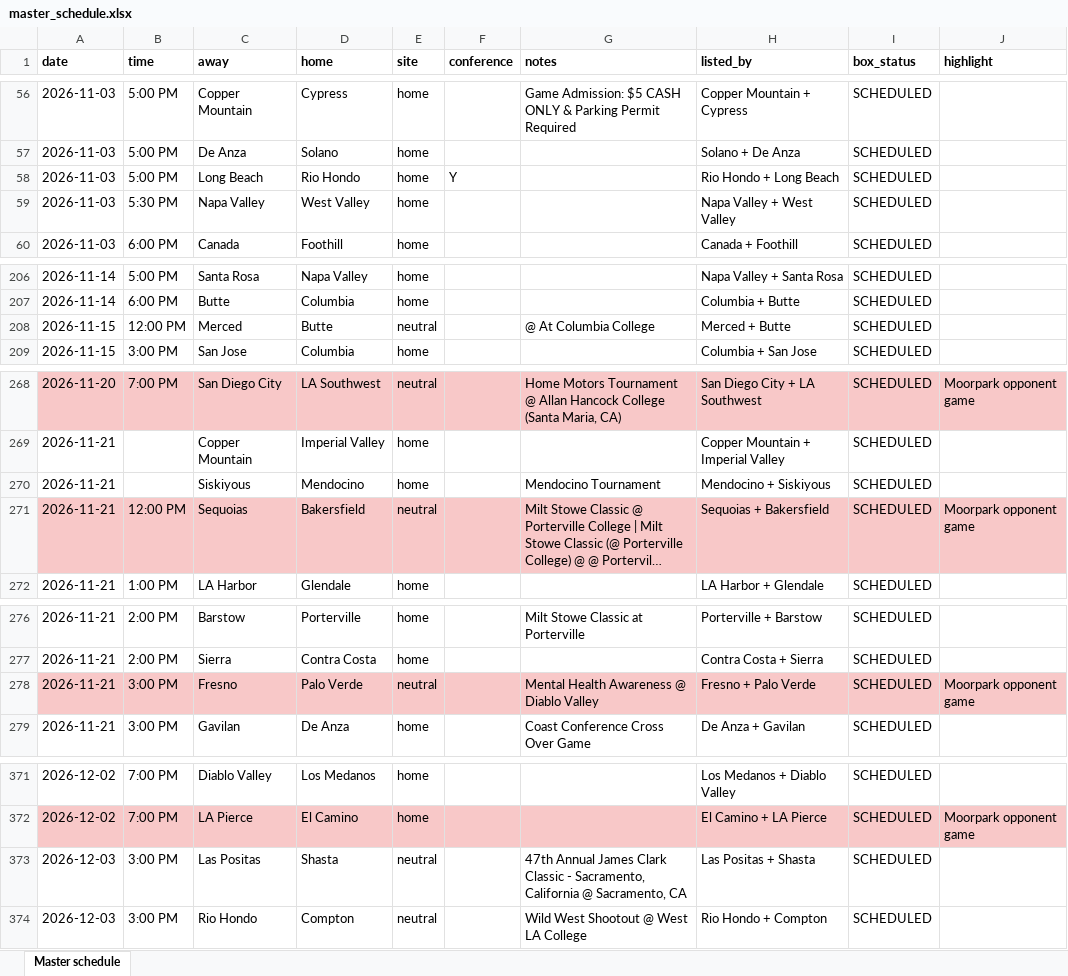
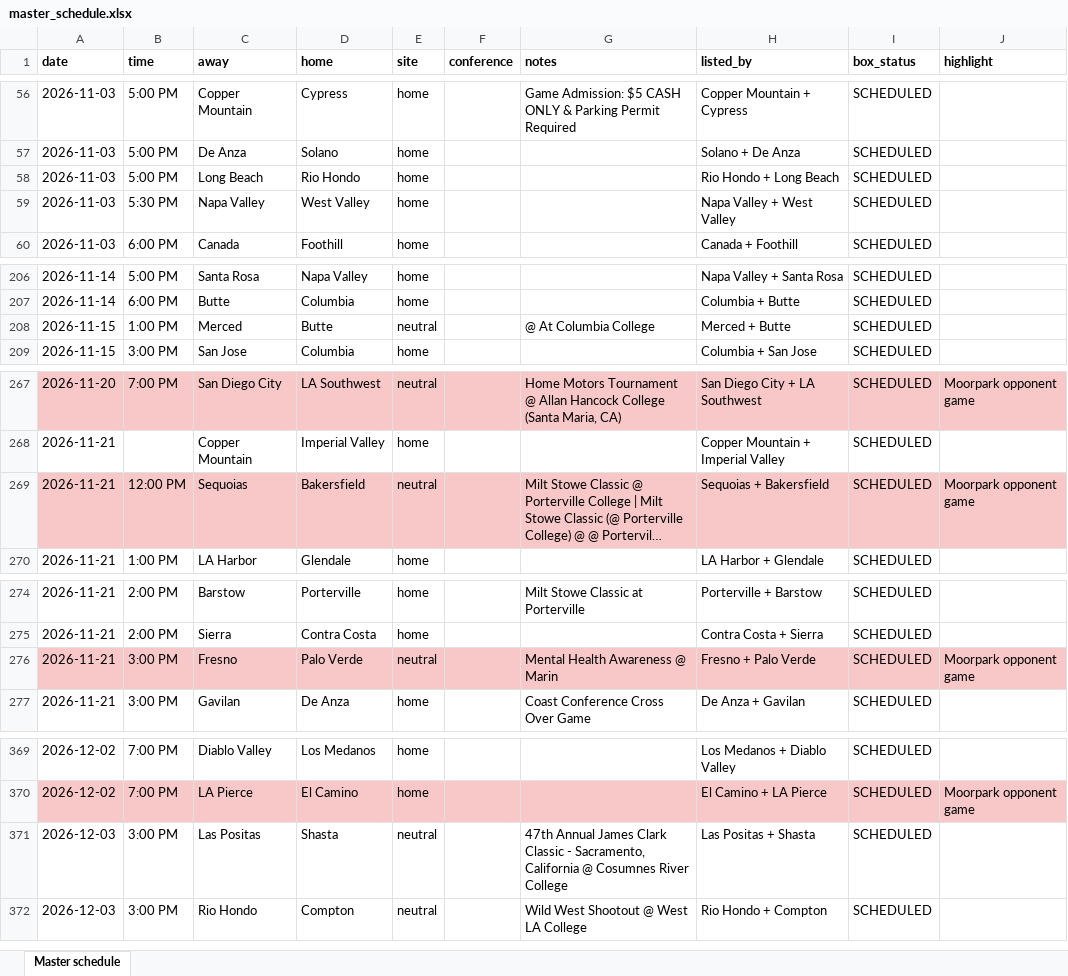
Before and after one commit to chadoconnor5/moorparkmbb, an Excel workbook: Neural Network - Codex Optimized/2026-27 Schedule Screenshots/master_schedule.xlsx, sheet Master schedule, drawn as a sheet; only a part is shown, gaps mark what is left out; long unchanged cells end in …; values as stored, in another font and other column widths than the file's, no borders; removed rows and columns are numbered as before the commit, all else as after; the diff covers the shown part only; the diff names each change by its address in the sheet, - before the commit and + after, or states it on an @@ line.

```diff
--- a/Neural Network - Codex Optimized/2026-27 Schedule Screenshots/master_schedule.xlsx (sheet Master schedule)
+++ b/Neural Network - Codex Optimized/2026-27 Schedule Screenshots/master_schedule.xlsx (sheet Master schedule)
-F58 (conference): Y
+F58 (conference): (empty)
-B208 (time): 12:00 PM
+B208 (time): 1:00 PM
-row 270: 2026-11-21 |  | Siskiyous | Mendocino | home |  | Mendocino Tournament | Mendocino + Siskiyous | SCHEDULED
-G276 (notes): Mental Health Awareness @ Diablo Valley
+G276 (notes): Mental Health Awareness @ Marin
-G371 (notes): …California @ Sacramento, CA
+G371 (notes): …California @ Cosumnes River College
```
Also changed, not shown: 7 added rows, 5 removed rows, 23 edited cells and cell formats elsewhere in this sheet, 13 other files.
